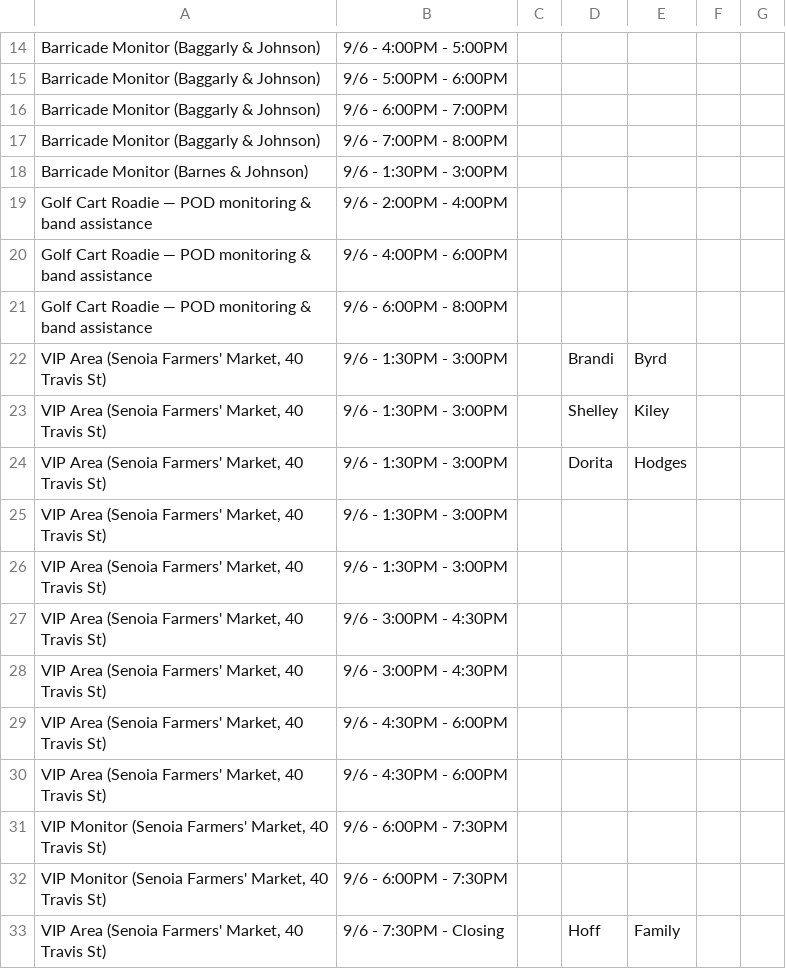
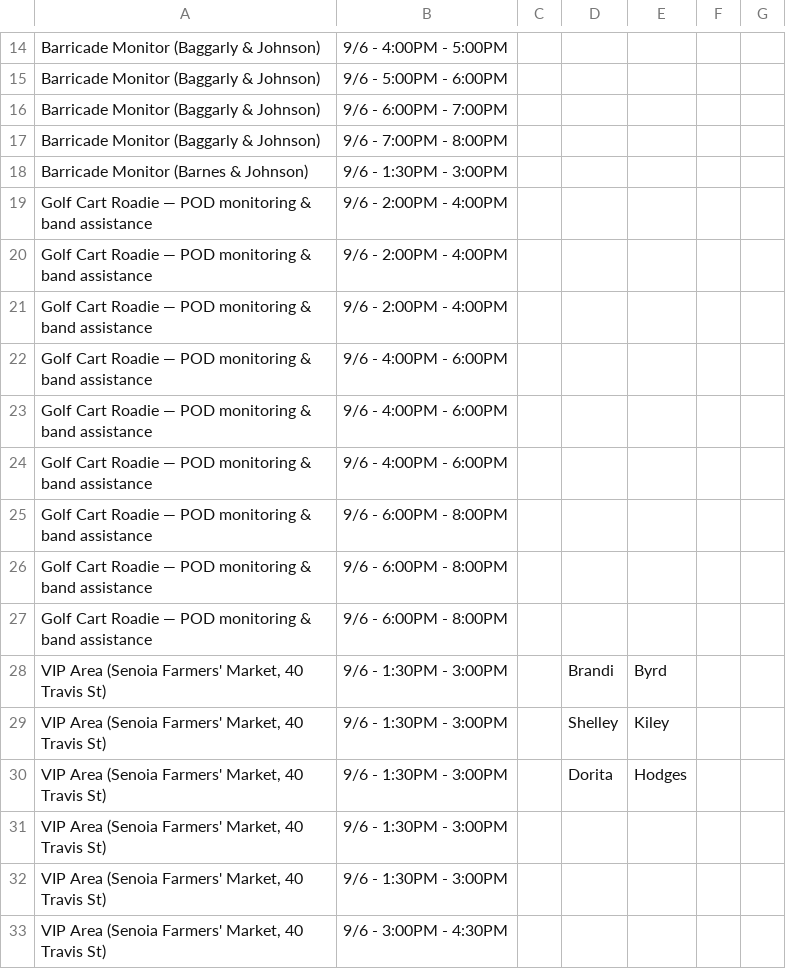
Before and after one commit to jermdw/porchfest, a CSV file: data/shifts_2026.csv, drawn as a sheet; only a part is shown, gaps mark what is left out; the shorter side is filled out with more unchanged rows.

```diff
--- a/data/shifts_2026.csv
+++ b/data/shifts_2026.csv
@@ -19,3 +19,9 @@
 "Golf Cart Roadie — POD monitoring & band assistance","9/6 - 2:00PM - 4:00PM","","","","",""
+"Golf Cart Roadie — POD monitoring & band assistance","9/6 - 2:00PM - 4:00PM","","","","",""
+"Golf Cart Roadie — POD monitoring & band assistance","9/6 - 2:00PM - 4:00PM","","","","",""
 "Golf Cart Roadie — POD monitoring & band assistance","9/6 - 4:00PM - 6:00PM","","","","",""
+"Golf Cart Roadie — POD monitoring & band assistance","9/6 - 4:00PM - 6:00PM","","","","",""
+"Golf Cart Roadie — POD monitoring & band assistance","9/6 - 4:00PM - 6:00PM","","","","",""
+"Golf Cart Roadie — POD monitoring & band assistance","9/6 - 6:00PM - 8:00PM","","","","",""
+"Golf Cart Roadie — POD monitoring & band assistance","9/6 - 6:00PM - 8:00PM","","","","",""
 "Golf Cart Roadie — POD monitoring & band assistance","9/6 - 6:00PM - 8:00PM","","","","",""
```
